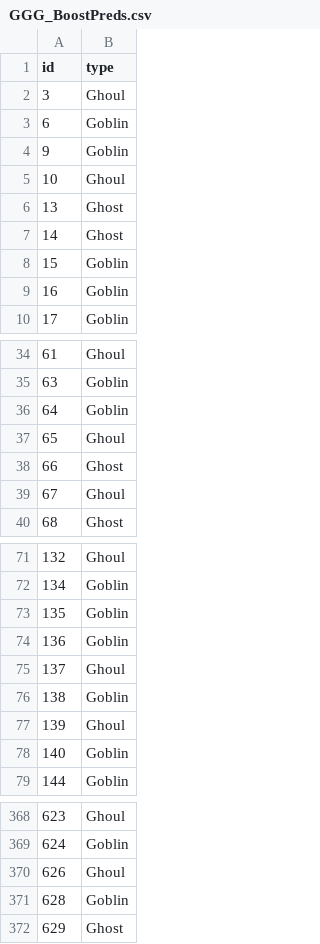
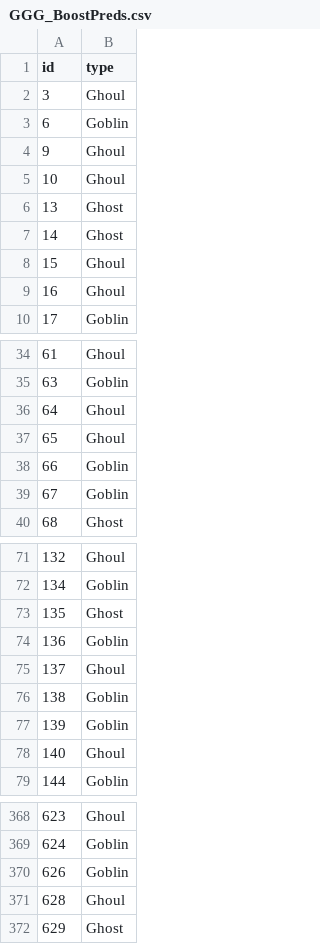
Before and after one commit to 22jacobsmith/GhoulsGoblinsGhosts, a CSV file: GGG_BoostPreds.csv, drawn as a sheet; only a part is shown, gaps mark what is left out; the diff covers the shown part only.

```diff
--- a/GGG_BoostPreds.csv
+++ b/GGG_BoostPreds.csv
@@ -3,3 +3,3 @@ id,type
 6,Goblin
-9,Goblin
+9,Ghoul
 10,Ghoul
@@ -7,4 +7,4 @@ id,type
 14,Ghost
-15,Goblin
-16,Goblin
+15,Ghoul
+16,Ghoul
 17,Goblin
@@ -35,6 +35,6 @@ id,type
 63,Goblin
-64,Goblin
+64,Ghoul
 65,Ghoul
-66,Ghost
-67,Ghoul
+66,Goblin
+67,Goblin
 68,Ghost
@@ -72,3 +72,3 @@ id,type
 134,Goblin
-135,Goblin
+135,Ghost
 136,Goblin
@@ -76,4 +76,4 @@ id,type
 138,Goblin
-139,Ghoul
-140,Goblin
+139,Goblin
+140,Ghoul
 144,Goblin
@@ -369,4 +369,4 @@ id,type
 624,Goblin
-626,Ghoul
-628,Goblin
+626,Goblin
+628,Ghoul
 629,Ghost
```
Also changed, not shown: 46 edited cells elsewhere in this file, GGG_MN_REG_Preds.csv, GGG_RFPreds.csv, 2 other files.
